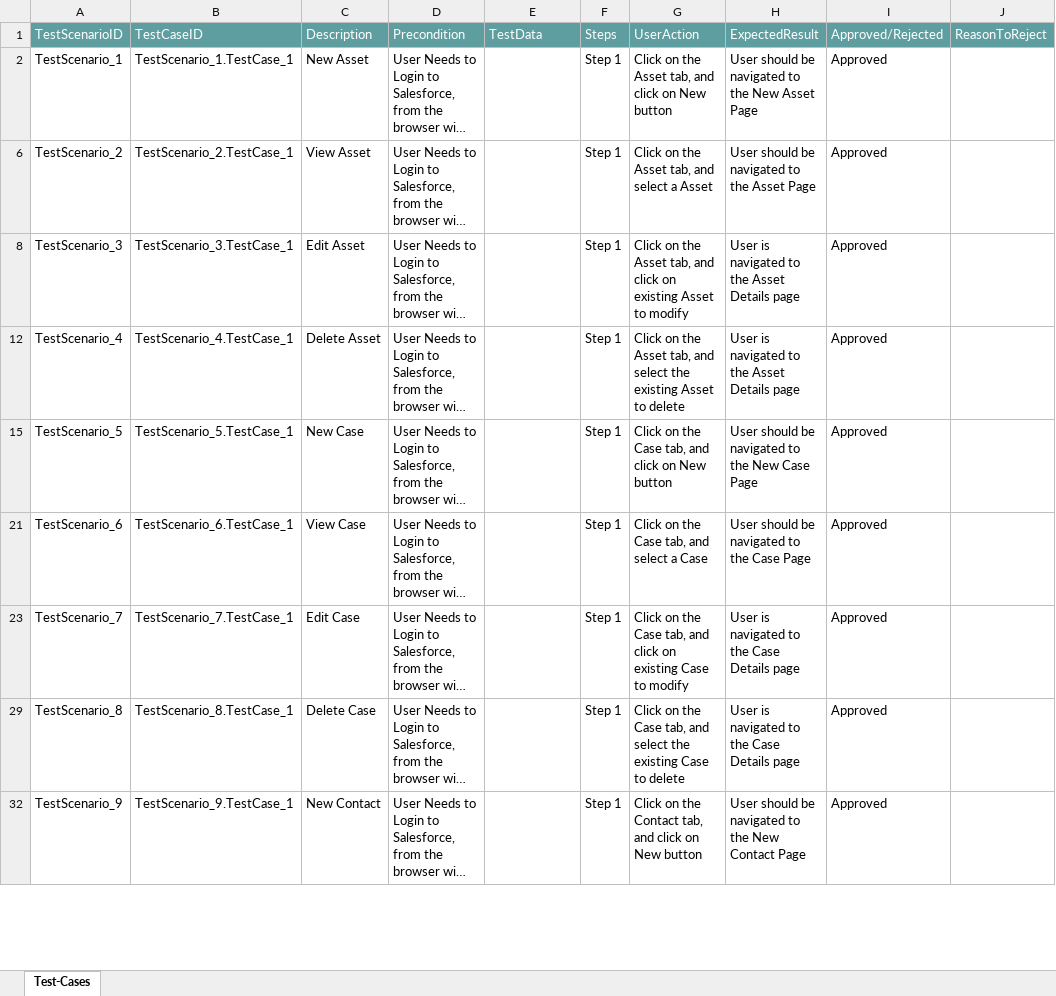
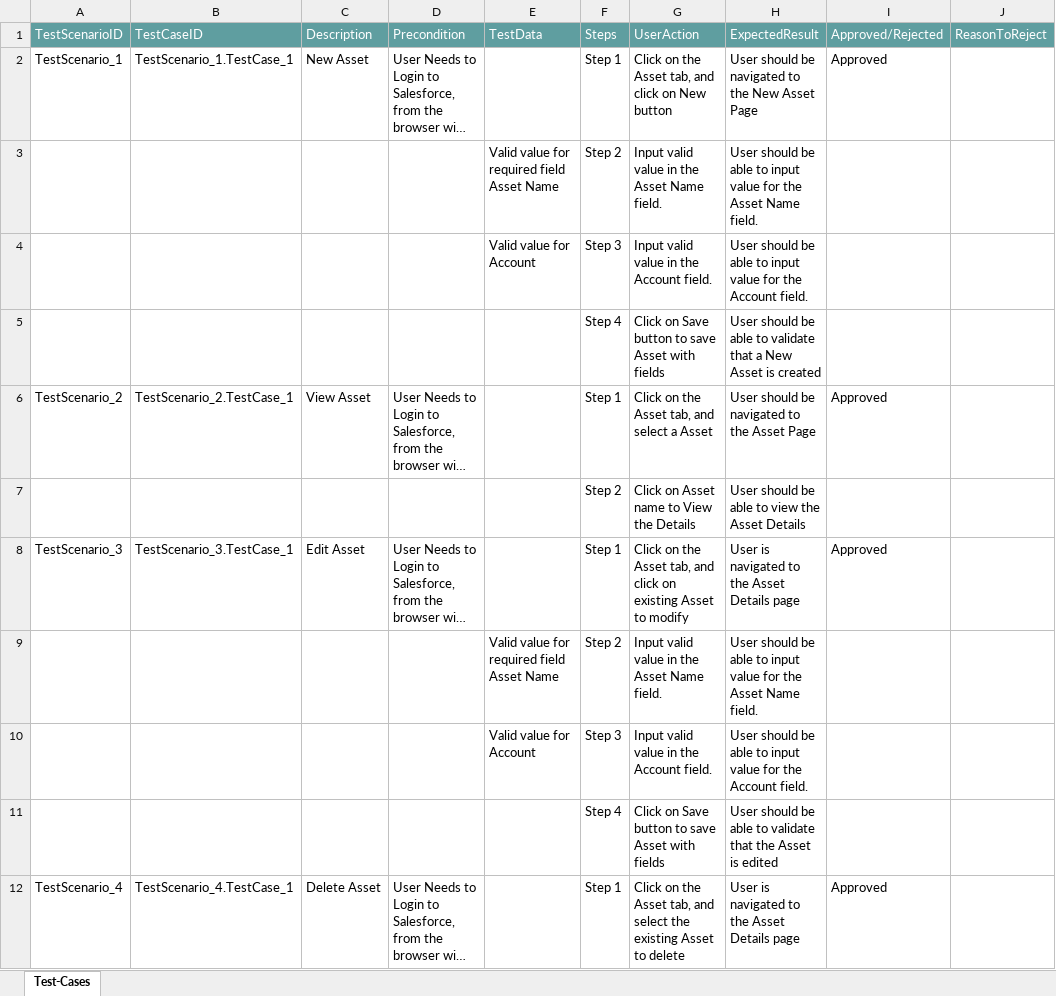
Before and after one commit to ShaikMohamedIrfan/Rohini, an Excel workbook: Functional1.xlsx, sheet Test-Cases, drawn as a sheet; only a part is shown; the shorter side is filled out with more unchanged rows; long unchanged cells end in …; values as stored, in another font and other column widths than the file's, no borders; table styles not drawn; the diff covers the shown part only; the diff names each change by its address in the sheet, - before the commit and + after, or states it on an @@ line.

Commit message:
Update Functional1.xlsx

```diff
--- a/Functional1.xlsx (sheet Test-Cases)
+++ b/Functional1.xlsx (sheet Test-Cases)
@@ row 3 unhidden:  |  |  |  | Valid value for required field Asset Name | Step 2 | Input valid value in the Asset Name field. | User should be able to input value for the Asset Name field. @@
@@ row 4 unhidden:  |  |  |  | Valid value for Account | Step 3 | Input valid value in the Account field. | User should be able to input value for the Account field. @@
@@ row 5 unhidden:  |  |  |  |  | Step 4 | Click on Save button to save Asset with fields | User should be able to validate that a New Asset is created @@
@@ row 7 unhidden:  |  |  |  |  | Step 2 | Click on Asset name to View the Details | User should be able to view the Asset Details @@
@@ row 9 unhidden:  |  |  |  | Valid value for required field Asset Name | Step 2 | Input valid value in the Asset Name field. | User should be able to input value for the Asset Name field. @@
@@ row 10 unhidden:  |  |  |  | Valid value for Account | Step 3 | Input valid value in the Account field. | User should be able to input value for the Account field. @@
@@ row 11 unhidden:  |  |  |  |  | Step 4 | Click on Save button to save Asset with fields | User should be able to validate that the Asset is edited @@
```
Also changed, not shown: 52 hidden or unhidden rows elsewhere in this sheet.
